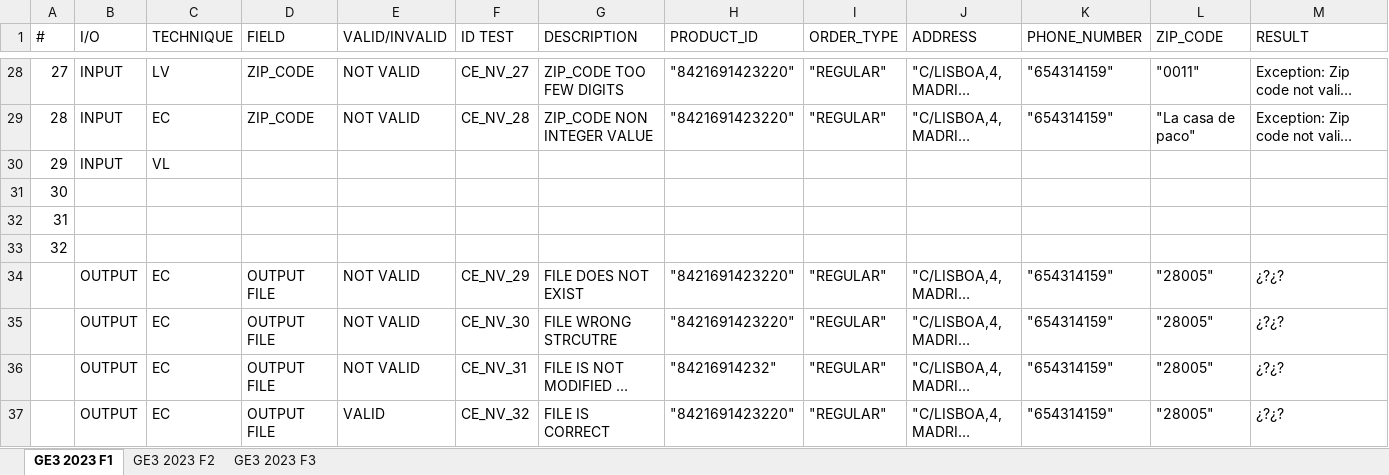
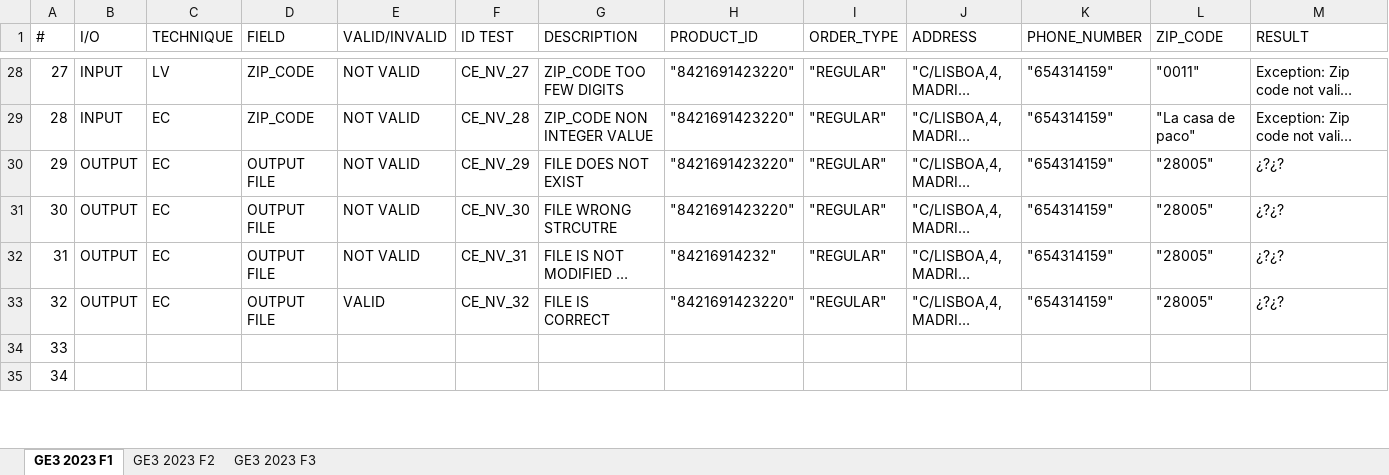
Before and after one commit to 100472175/G89.2023.T20.EG3, an Excel workbook: docs/GE3_TestCasesTemplate_2023_v1.0.xlsx, sheet GE3 2023 F1, drawn as a sheet; only a part is shown, gaps mark what is left out; long unchanged cells end in …; values as stored, in another font and other column widths than the file's, no cell formats; table styles not drawn; removed rows and columns are numbered as before the commit, all else as after; rows hold the shown columns only; the diff covers the shown part only; the diff names each change by its address in the sheet, - before the commit and + after, or states it on an @@ line.

```diff
--- a/docs/GE3_TestCasesTemplate_2023_v1.0.xlsx (sheet GE3 2023 F1)
+++ b/docs/GE3_TestCasesTemplate_2023_v1.0.xlsx (sheet GE3 2023 F1)
-row 30: 29 | INPUT | VL
-row 31: 30
-row 32: 31
-row 33: 32
-A30 (#): (empty)
+A30 (#): 29
-A31 (#): (empty)
+A31 (#): 30
-A32 (#): (empty)
+A32 (#): 31
-A33 (#): (empty)
+A33 (#): 32
+row 34: 33
+row 35: 34
```
Also changed, not shown: 9 added rows and 1 edited cell elsewhere in this sheet, cell formats, 1 other file.
